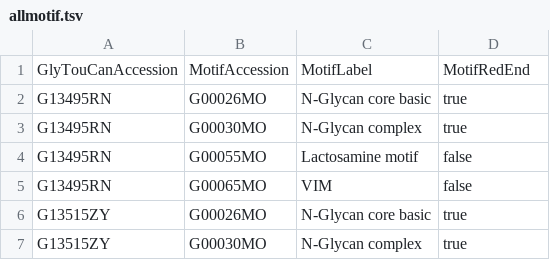
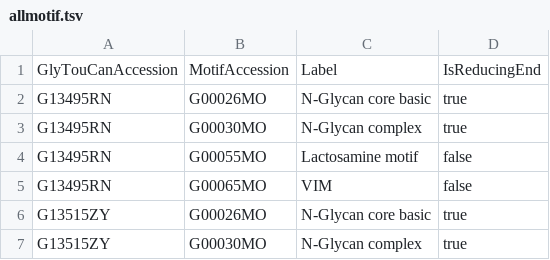
Before and after one commit to glygen-glycan-data/PyGly, a TSV file: smw/glycandata/export/allmotif.tsv, drawn as a sheet; only a part is shown.

```diff
--- a/smw/glycandata/export/allmotif.tsv
+++ b/smw/glycandata/export/allmotif.tsv
@@ -1,2 +1,2 @@
-GlyTouCanAccession	MotifAccession	MotifLabel	MotifRedEnd
+GlyTouCanAccession	MotifAccession	Label	IsReducingEnd
 G13495RN	G00026MO	N-Glycan core basic	true
```
Also changed, not shown: smw/glycandata/export/fully_determined.tsv, 7 other files.
